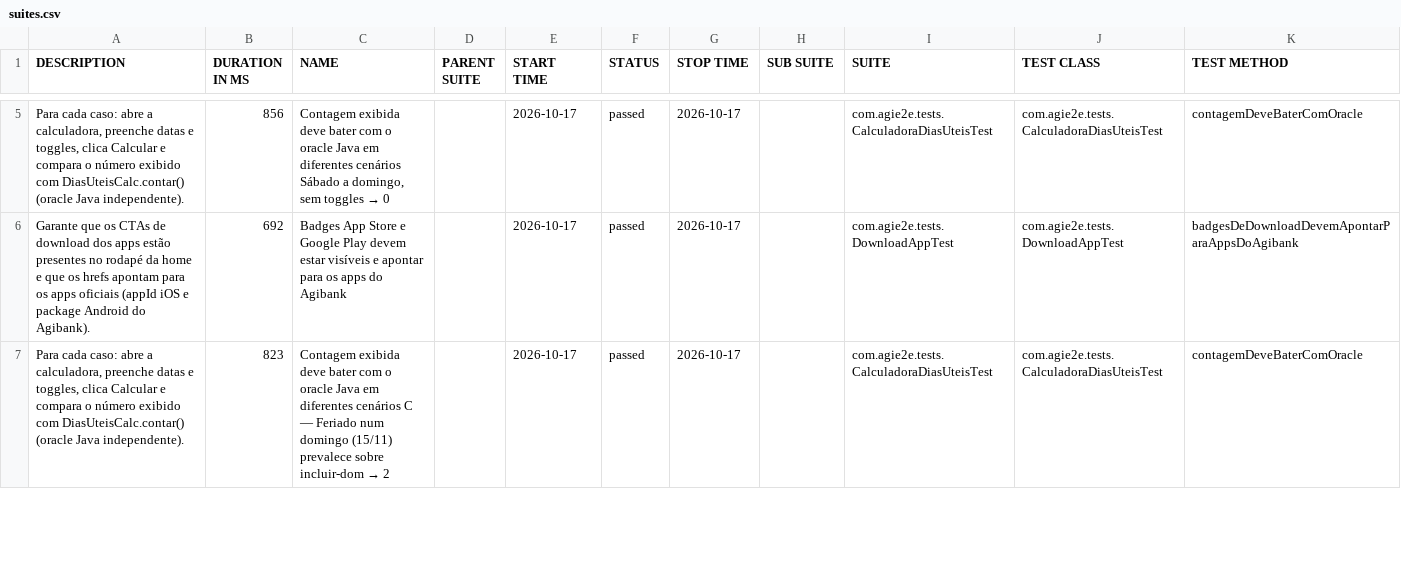
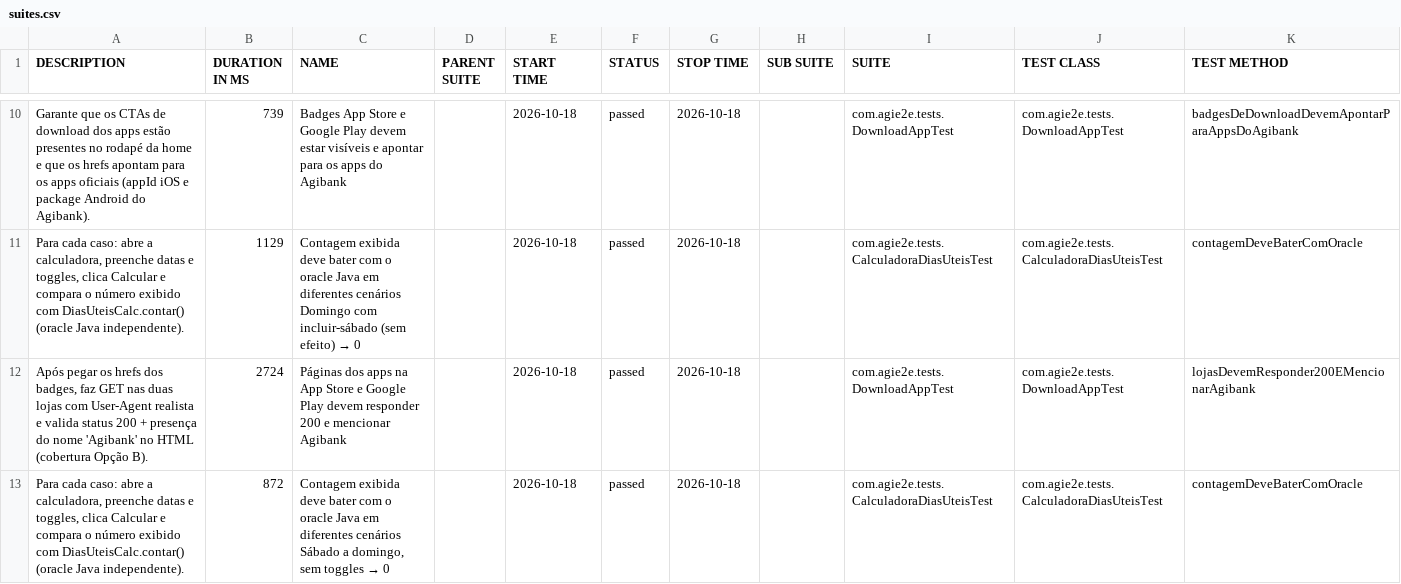
Before and after one commit to silasmarques/agi-e2e, a CSV file: data/suites.csv, drawn as a sheet; only a part is shown, gaps mark what is left out; the diff covers the shown part only.

```diff
--- a/data/suites.csv
+++ b/data/suites.csv
@@ -5,3 +10,4 @@
-"Para cada caso: abre a calculadora, preenche datas e toggles, clica Calcular e compara o número exibido com DiasUteisCalc.contar() (oracle Java independente).","856","Contagem exibida deve bater com o oracle Java em diferentes cenários Sábado a domingo, sem toggles → 0","","2026-10-17","passed","2026-10-17","","com.agie2e.tests.CalculadoraDiasUteisTest","com.agie2e.tests.CalculadoraDiasUteisTest","contagemDeveBaterComOracle"
-"Garante que os CTAs de download dos apps estão presentes no rodapé da home e que os hrefs apontam para os apps oficiais (appId iOS e package Android do Agibank).","692","Badges App Store e Google Play devem estar visíveis e apontar para os apps do Agibank","","2026-10-17","passed","2026-10-17","","com.agie2e.tests.DownloadAppTest","com.agie2e.tests.DownloadAppTest","badgesDeDownloadDevemApontarParaAppsDoAgibank"
-"Para cada caso: abre a calculadora, preenche datas e toggles, clica Calcular e compara o número exibido com DiasUteisCalc.contar() (oracle Java independente).","823","Contagem exibida deve bater com o oracle Java em diferentes cenários C — Feriado num domingo (15/11) prevalece sobre incluir-dom → 2","","2026-10-17","passed","2026-10-17","","com.agie2e.tests.CalculadoraDiasUteisTest","com.agie2e.tests.CalculadoraDiasUteisTest","contagemDeveBaterComOracle"
+"Garante que os CTAs de download dos apps estão presentes no rodapé da home e que os hrefs apontam para os apps oficiais (appId iOS e package Android do Agibank).","739","Badges App Store e Google Play devem estar visíveis e apontar para os apps do Agibank","","2026-10-18","passed","2026-10-18","","com.agie2e.tests.DownloadAppTest","com.agie2e.tests.DownloadAppTest","badgesDeDownloadDevemApontarParaAppsDoAgibank"
+"Para cada caso: abre a calculadora, preenche datas e toggles, clica Calcular e compara o número exibido com DiasUteisCalc.contar() (oracle Java independente).","1129","Contagem exibida deve bater com o oracle Java em diferentes cenários Domingo com incluir-sábado (sem efeito) → 0","","2026-10-18","passed","2026-10-18","","com.agie2e.tests.CalculadoraDiasUteisTest","com.agie2e.tests.CalculadoraDiasUteisTest","contagemDeveBaterComOracle"
+"Após pegar os hrefs dos badges, faz GET nas duas lojas com User-Agent realista e valida status 200 + presença do nome 'Agibank' no HTML (cobertura Opção B).","2724","Páginas dos apps na App Store e Google Play devem responder 200 e mencionar Agibank","","2026-10-18","passed","2026-10-18","","com.agie2e.tests.DownloadAppTest","com.agie2e.tests.DownloadAppTest","lojasDevemResponder200EMencionarAgibank"
+"Para cada caso: abre a calculadora, preenche datas e toggles, clica Calcular e compara o número exibido com DiasUteisCalc.contar() (oracle Java independente).","872","Contagem exibida deve bater com o oracle Java em diferentes cenários Sábado a domingo, sem toggles → 0","","2026-10-18","passed","2026-10-18","","com.agie2e.tests.CalculadoraDiasUteisTest","com.agie2e.tests.CalculadoraDiasUteisTest","contagemDeveBaterComOracle"
```
Also changed, not shown: 7 added rows, 8 removed rows and 20 edited cells elsewhere in this file, data/behaviors.csv, 48 other files.
